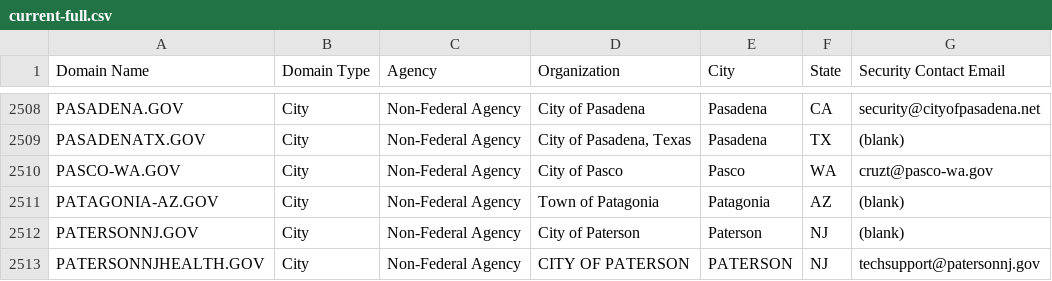
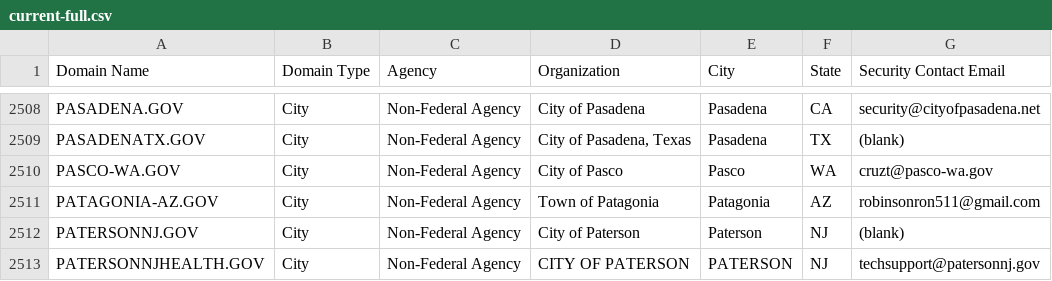
Before and after one commit to cisagov/dotgov-data, a CSV file: current-full.csv, drawn as a sheet; only a part is shown, gaps mark what is left out.

Commit message:
Flat: latest data (2022-05-31T06:10:25.801Z) {   "date": "2022-05-31T06:10:25.801Z",   "files": [     {       "name": "current-full.csv",       "deltaBytes": 17,       "source": "https://domains.dotgov.gov/dotgov-web/publicreports/current-full"     }   ] }

```diff
--- a/current-full.csv
+++ b/current-full.csv
@@ -2510,3 +2510,3 @@ PASADENATX.GOV,City,Non-Federal Agency,"City of Pasadena, Texas",Pasadena,TX,(bl
 PASCO-WA.GOV,City,Non-Federal Agency,City of Pasco,Pasco,WA,cruzt@pasco-wa.gov
-PATAGONIA-AZ.GOV,City,Non-Federal Agency,Town of Patagonia,Patagonia,AZ,(blank)
+PATAGONIA-AZ.GOV,City,Non-Federal Agency,Town of Patagonia,Patagonia,AZ,robinsonron511@gmail.com
 PATERSONNJ.GOV,City,Non-Federal Agency,City of Paterson,Paterson,NJ,(blank)
```
